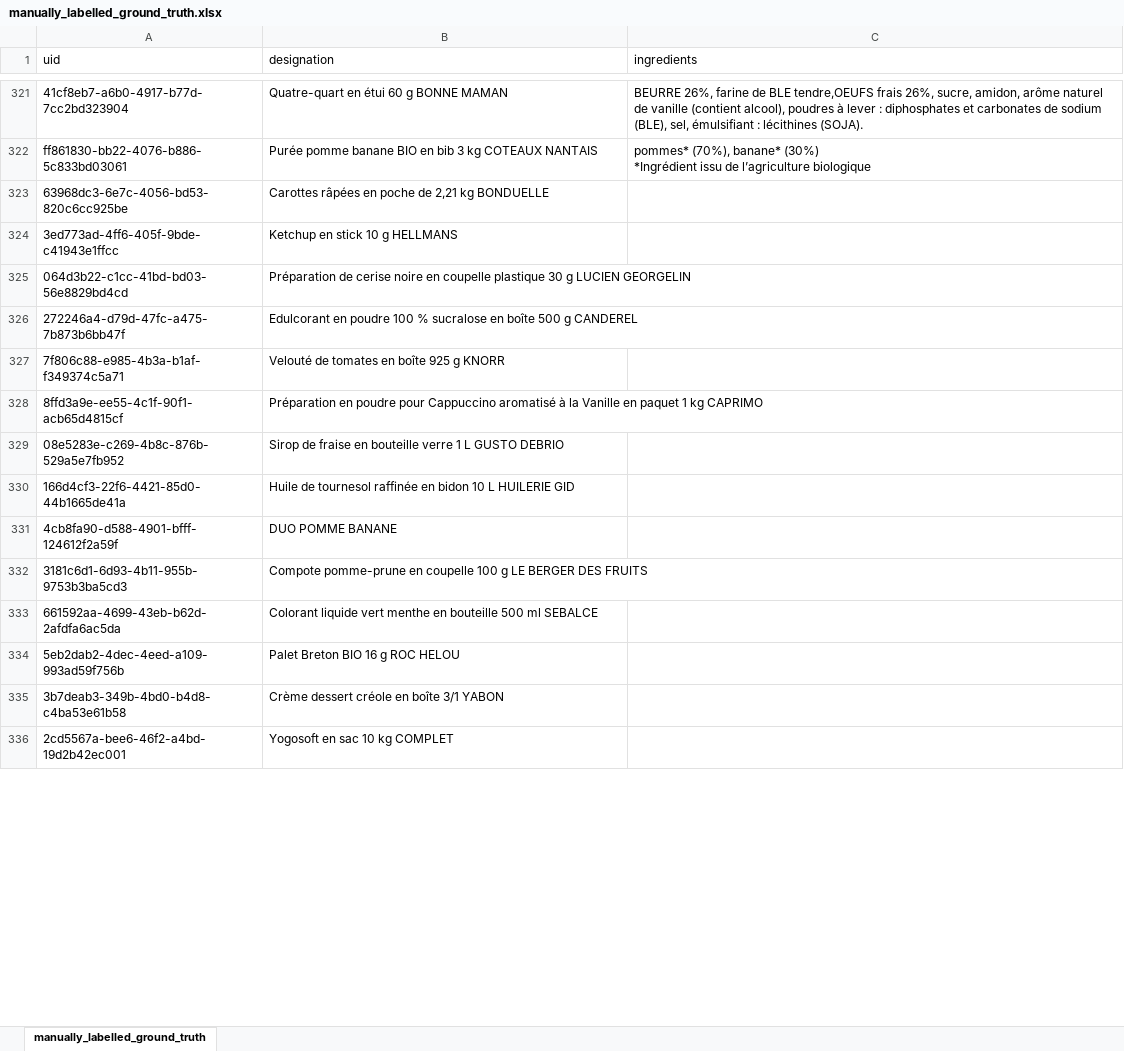
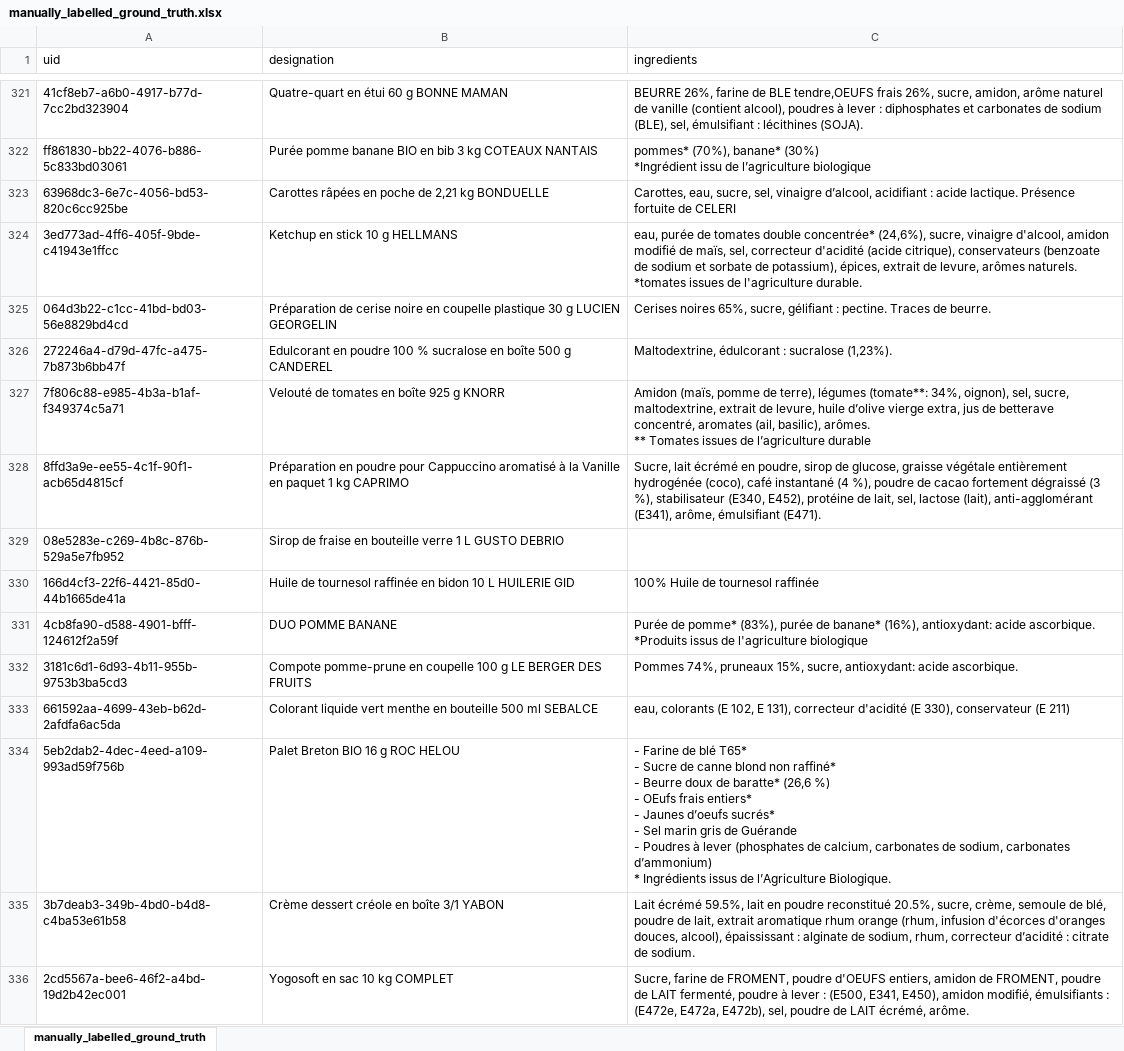
Before and after one commit to UltraDiuve/PIM-Recognizer, an Excel workbook: ground_truth/manually_labelled_ground_truth.xlsx, sheet manually_labelled_ground_truth, drawn as a sheet; only a part is shown, gaps mark what is left out; values as stored, in another font and other column widths than the file's, no borders; ↵ is a line break in a cell; the diff covers the shown part only; the diff names each change by its address in the sheet, - before the commit and + after, or states it on an @@ line.

```diff
--- a/ground_truth/manually_labelled_ground_truth.xlsx (sheet manually_labelled_ground_truth)
+++ b/ground_truth/manually_labelled_ground_truth.xlsx (sheet manually_labelled_ground_truth)
-C323 (ingredients): (empty)
+C323 (ingredients): Carottes, eau, sucre, sel, vinaigre d’alcool, acidifiant : acide lactique. Présence fortuite de CELERI
-C324 (ingredients): (empty)
+C324 (ingredients): eau, purée de tomates double concentrée* (24,6%), sucre, vinaigre d'alcool, amidon modifié de maïs, sel, correcteur d'acidité (acide citrique), conservateurs (benzoate de sodium et sorbate de potassium), épices, extrait de levure, arômes naturels. ↵ *tomates issues de l'agriculture durable.
-C325 (ingredients): (empty)
+C325 (ingredients): Cerises noires 65%, sucre, gélifiant : pectine. Traces de beurre.
-C326 (ingredients): (empty)
+C326 (ingredients): Maltodextrine, édulcorant : sucralose (1,23%).
-C327 (ingredients): (empty)
+C327 (ingredients): Amidon (maïs, pomme de terre), légumes (tomate**: 34%, oignon), sel, sucre, maltodextrine, extrait de levure, huile d’olive vierge extra, jus de betterave concentré, aromates (ail, basilic), arômes. ↵ ** Tomates issues de l’agriculture durable
-C328 (ingredients): (empty)
+C328 (ingredients): Sucre, lait écrémé en poudre, sirop de glucose, graisse végétale entièrement hydrogénée (coco), café instantané (4 %), poudre de cacao fortement dégraissé (3 %), stabilisateur (E340, E452), protéine de lait, sel, lactose (lait), anti-agglomérant (E341), arôme, émulsifiant (E471).
-C330 (ingredients): (empty)
+C330 (ingredients): 100% Huile de tournesol raffinée
-C331 (ingredients): (empty)
+C331 (ingredients): Purée de pomme* (83%), purée de banane* (16%), antioxydant: acide ascorbique. ↵ *Produits issus de l'agriculture biologique
-C332 (ingredients): (empty)
+C332 (ingredients): Pommes 74%, pruneaux 15%, sucre, antioxydant: acide ascorbique.
-C333 (ingredients): (empty)
+C333 (ingredients): eau, colorants (E 102, E 131), correcteur d'acidité (E 330), conservateur (E 211)
-C334 (ingredients): (empty)
+C334 (ingredients): - Farine de blé T65* ↵ - Sucre de canne blond non raffiné* ↵ - Beurre doux de baratte* (26,6 %) ↵ - OEufs frais entiers* ↵ - Jaunes d’oeufs sucrés* ↵ - Sel marin gris de Guérande ↵ - Poudres à lever (phosphates de calcium, carbonates de sodium, carbonates d’ammonium) ↵ * Ingrédients issus de l’Agriculture Biologique.
-C335 (ingredients): (empty)
+C335 (ingredients): Lait écrémé 59.5%, lait en poudre reconstitué 20.5%, sucre, crème, semoule de blé, poudre de lait, extrait aromatique rhum orange (rhum, infusion d'écorces d'oranges douces, alcool), épaississant : alginate de sodium, rhum, correcteur d’acidité : citrate de sodium.
-C336 (ingredients): (empty)
+C336 (ingredients): Sucre, farine de FROMENT, poudre d'OEUFS entiers, amidon de FROMENT, poudre de LAIT fermenté, poudre à lever : (E500, E341, E450), amidon modifié, émulsifiants : (E472e, E472a, E472b), sel, poudre de LAIT écrémé, arôme.
```
Also changed, not shown: 64 edited cells elsewhere in this sheet, ground_truth/Règles d'annotation.xlsx, 1 other file.
